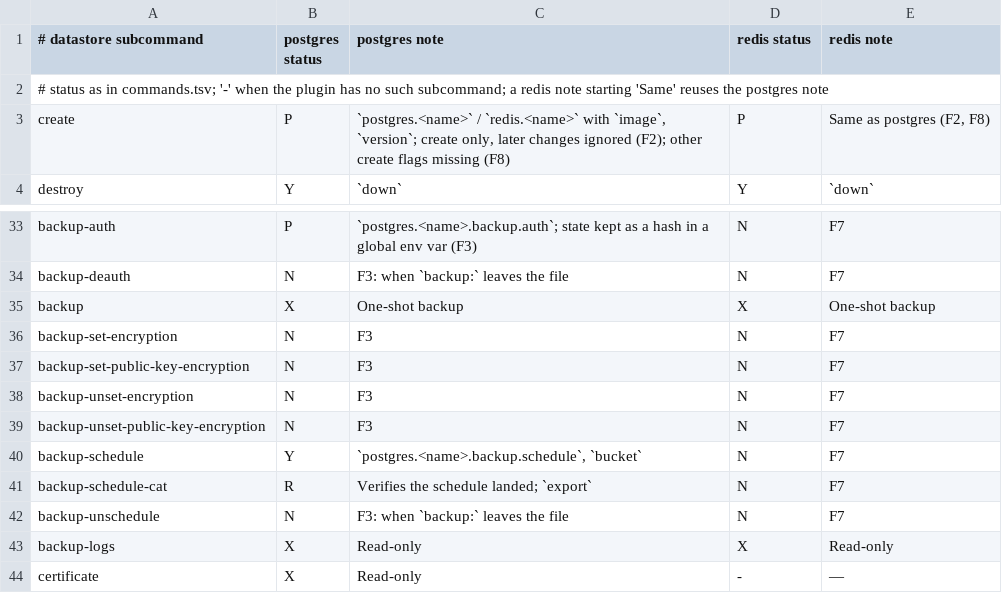
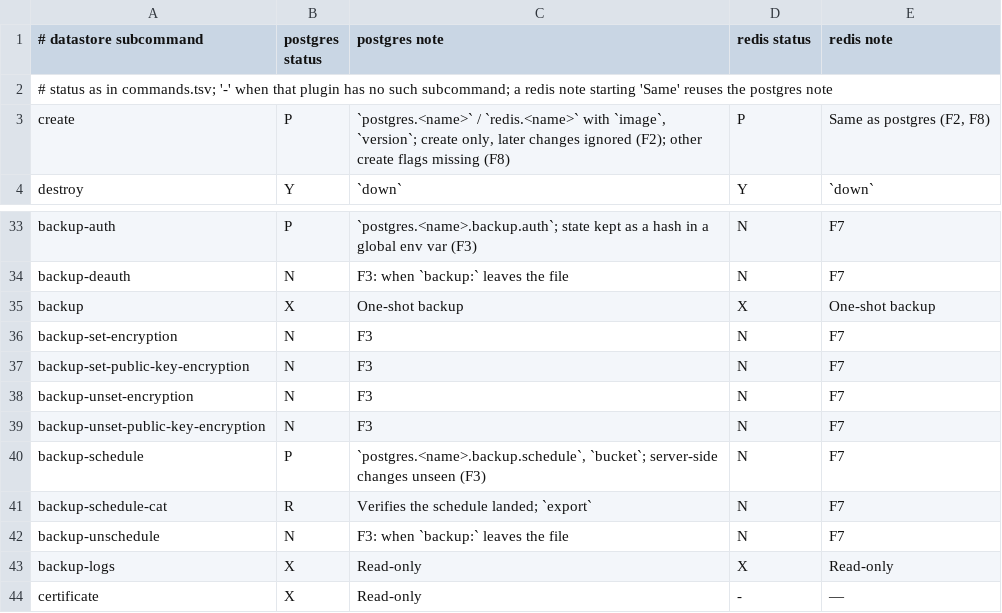
Before and after one commit to guess/dokku-compose, a TSV file: scripts/dokku-audit/datastores.tsv, drawn as a sheet; only a part is shown, gaps mark what is left out.

Commit message:
fix: Address review of the Dokku audit rewrite
F1 now says what diff actually does: it counts a cert-file block as in
sync, so a replaced cert is invisible, while up re-adds it every run. It
also notes that checks are re-applied on every up. postgres
backup-schedule is partial under F3, and scheduler-k3s cluster add and
remove are actions, not settings.

The generator rejects unknown status codes, checks that hidden
subcommands still exist, allows a postgres-less datastore row, and takes
the first help line as documented. The re-audit steps clone the
datastore plugins at a tag.

```diff
--- a/scripts/dokku-audit/datastores.tsv
+++ b/scripts/dokku-audit/datastores.tsv
@@ -1,3 +1,3 @@
 # datastore subcommand	postgres status	postgres note	redis status	redis note
-# status as in commands.tsv; '-' when the plugin has no such subcommand; a redis note starting 'Same' reuses the postgres note
+# status as in commands.tsv; '-' when that plugin has no such subcommand; a redis note starting 'Same' reuses the postgres note
 create	P	`postgres.<name>` / `redis.<name>` with `image`, `version`; create only, later changes ignored (F2); other create flags missing (F8)	P	Same as postgres (F2, F8)
@@ -39,3 +39,3 @@ backup-unset-encryption	N	F3	N	F7
 backup-unset-public-key-encryption	N	F3	N	F7
-backup-schedule	Y	`postgres.<name>.backup.schedule`, `bucket`	N	F7
+backup-schedule	P	`postgres.<name>.backup.schedule`, `bucket`; server-side changes unseen (F3)	N	F7
 backup-schedule-cat	R	Verifies the schedule landed; `export`	N	F7
```
Also changed, not shown: 2 other files.
